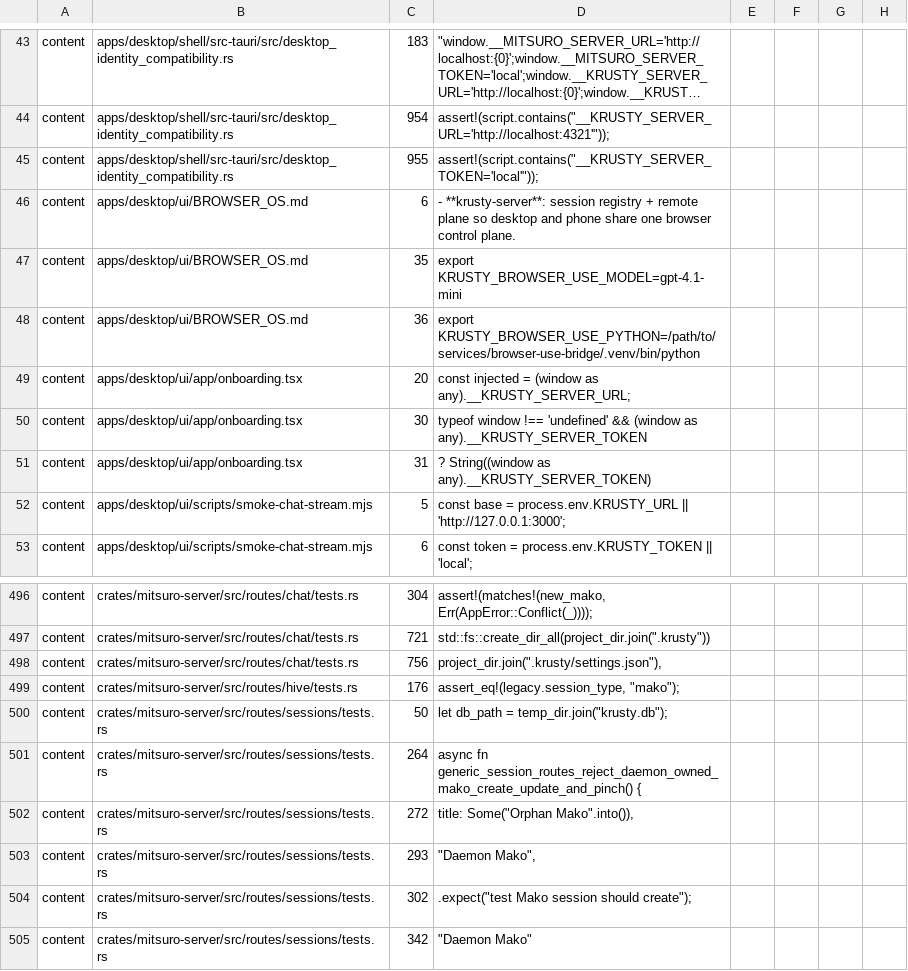
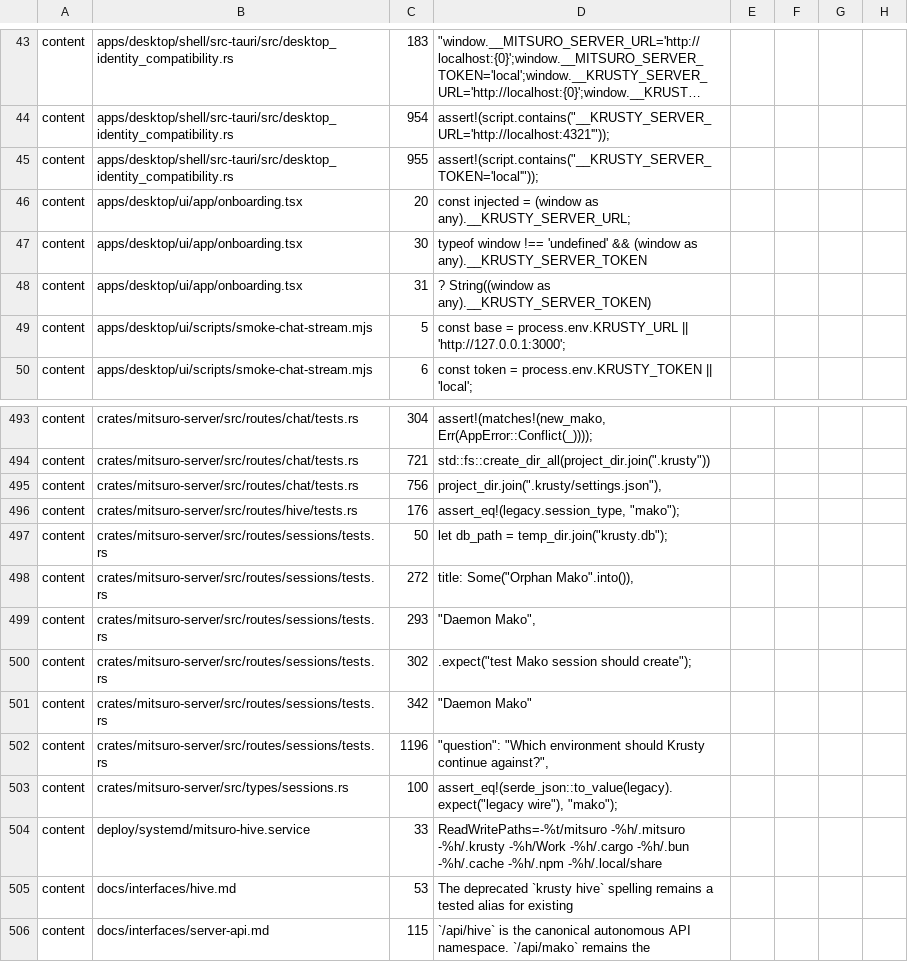
Before and after one commit to honeycomb-Technologies/Krusty, a TSV file: scripts/canonical-name-compatibility.tsv, drawn as a sheet; only a part is shown, gaps mark what is left out; the shorter side is filled out with more unchanged rows; long unchanged cells end in ….

```diff
--- a/scripts/canonical-name-compatibility.tsv
+++ b/scripts/canonical-name-compatibility.tsv
@@ -45,5 +45,2 @@ content	apps/desktop/shell/src-tauri/src/desktop_identity_compatibility.rs	954
 content	apps/desktop/shell/src-tauri/src/desktop_identity_compatibility.rs	955	        assert!(script.contains("__KRUSTY_SERVER_TOKEN='local'"));
-content	apps/desktop/ui/BROWSER_OS.md	6	- **krusty-server**: session registry + remote plane so desktop and phone share one browser control plane.
-content	apps/desktop/ui/BROWSER_OS.md	35	export KRUSTY_BROWSER_USE_MODEL=gpt-4.1-mini
-content	apps/desktop/ui/BROWSER_OS.md	36	export KRUSTY_BROWSER_USE_PYTHON=/path/to/services/browser-use-bridge/.venv/bin/python
 content	apps/desktop/ui/app/onboarding.tsx	20	  const injected = (window as any).__KRUSTY_SERVER_URL;
@@ -500,3 +497,2 @@ content	crates/mitsuro-server/src/routes/hive/tests.rs	176	    assert_eq!(legacy
 content	crates/mitsuro-server/src/routes/sessions/tests.rs	50	    let db_path = temp_dir.join("krusty.db");
-content	crates/mitsuro-server/src/routes/sessions/tests.rs	264	async fn generic_session_routes_reject_daemon_owned_mako_create_update_and_pinch() {
 content	crates/mitsuro-server/src/routes/sessions/tests.rs	272	            title: Some("Orphan Mako".into()),
```
Also changed, not shown: 1 other file.
